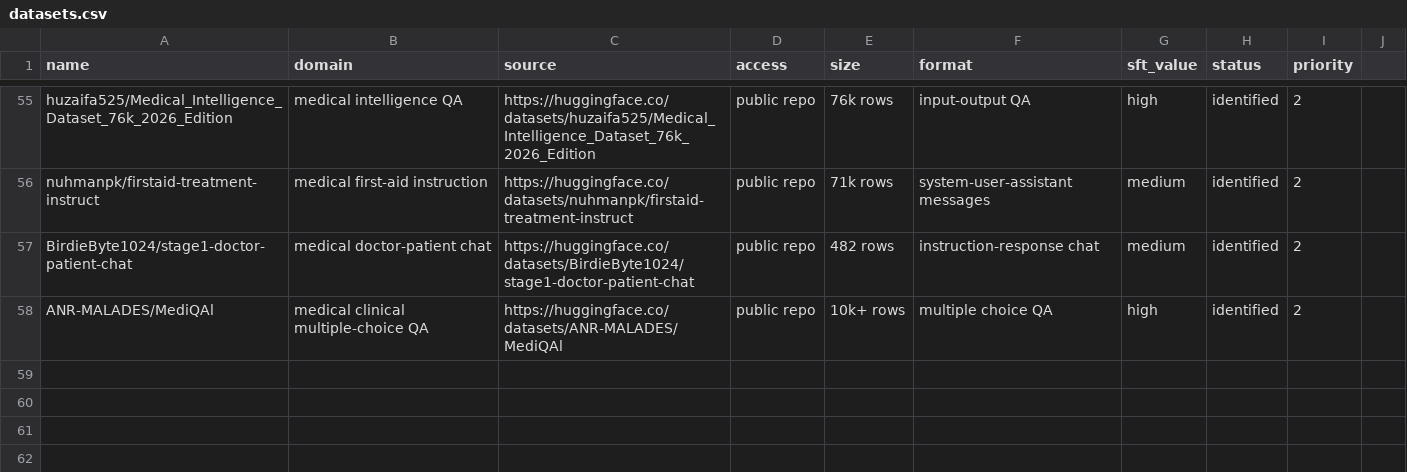
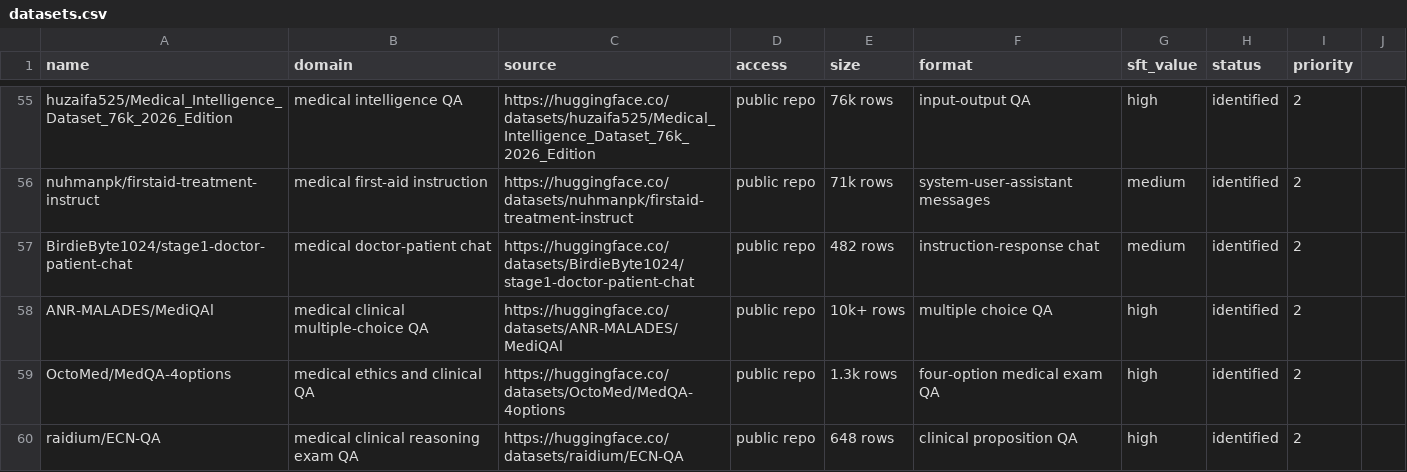
Before and after one commit to akhileshlnair/meddata, a CSV file: data/manifests/datasets.csv, drawn as a sheet; only a part is shown, gaps mark what is left out.

Commit message:
Add MedQA and ECN medical exam shards

```diff
--- a/data/manifests/datasets.csv
+++ b/data/manifests/datasets.csv
@@ -58 +58,3 @@ BirdieByte1024/stage1-doctor-patient-chat,medical doctor-patient chat,https://hu
 ANR-MALADES/MediQAl,medical clinical multiple-choice QA,https://huggingface.co/datasets/ANR-MALADES/MediQAl,public repo,10k+ rows,multiple choice QA,high,identified,2
+OctoMed/MedQA-4options,medical ethics and clinical QA,https://huggingface.co/datasets/OctoMed/MedQA-4options,public repo,1.3k rows,four-option medical exam QA,high,identified,2
+raidium/ECN-QA,medical clinical reasoning exam QA,https://huggingface.co/datasets/raidium/ECN-QA,public repo,648 rows,clinical proposition QA,high,identified,2
```
Also changed, not shown: data/manifests/downloaded_shards.csv, 3 other files.
